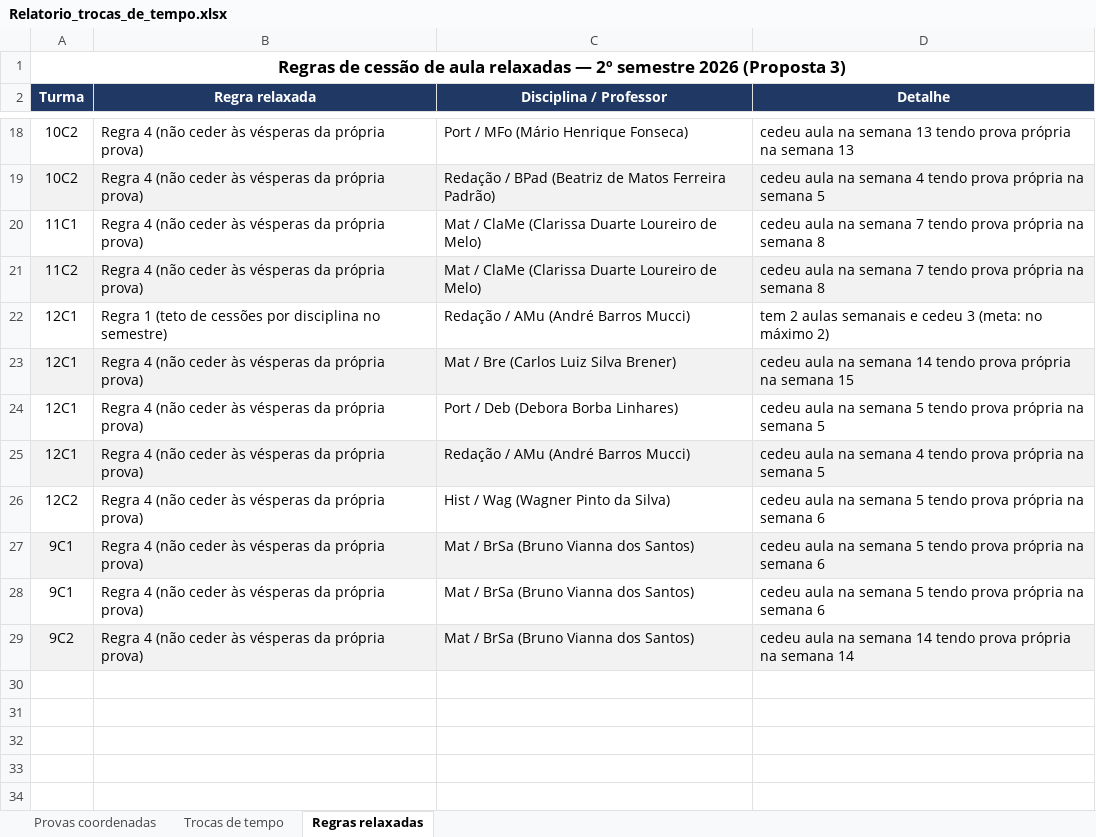
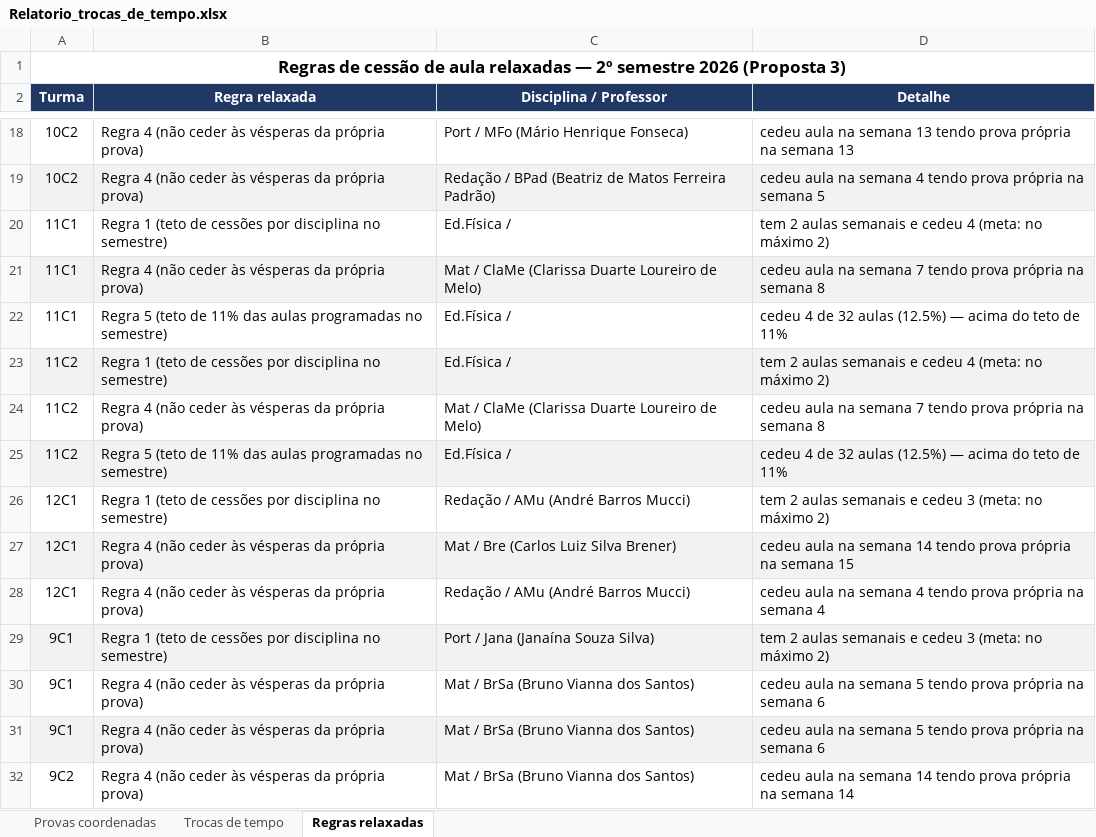
Before and after one commit to cbrener89052/calendarioprovas, an Excel workbook: Horario desenvolvido/Relatorio_trocas_de_tempo.xlsx, sheet Regras relaxadas, drawn as a sheet; only a part is shown, gaps mark what is left out; values as stored, in another font and other column widths than the file's, no borders; removed rows and columns are numbered as before the commit, all else as after; the diff names each change by its address in the sheet, - before the commit and + after, or states it on an @@ line.

```diff
--- a/Horario desenvolvido/Relatorio_trocas_de_tempo.xlsx (sheet Regras relaxadas)
+++ b/Horario desenvolvido/Relatorio_trocas_de_tempo.xlsx (sheet Regras relaxadas)
+row 20: 11C1 | Regra 1 (teto de cessões por disciplina no semestre) | Ed.Física / | tem 2 aulas semanais e cedeu 4 (meta: no máximo 2)
-A21:D21 fill: none
+A21:D21 fill: #F2F2F2
+row 22: 11C1 | Regra 5 (teto de 11% das aulas programadas no semestre) | Ed.Física / | cedeu 4 de 32 aulas (12.5%) — acima do teto de 11%
+row 23: 11C2 | Regra 1 (teto de cessões por disciplina no semestre) | Ed.Física / | tem 2 aulas semanais e cedeu 4 (meta: no máximo 2)
-A24:D24 fill: #F2F2F2
+A24:D24 fill: none
+row 25: 11C2 | Regra 5 (teto de 11% das aulas programadas no semestre) | Ed.Física / | cedeu 4 de 32 aulas (12.5%) — acima do teto de 11%
-row 24: 12C1 | Regra 4 (não ceder às vésperas da própria prova) | Port / Deb (Debora Borba Linhares) | cedeu aula na semana 5 tendo prova própria na semana 5
-A28:D28 fill: #F2F2F2
+A28:D28 fill: none
-D28 (Detalhe): …na semana 5
+D28 (Detalhe): …na semana 4
-row 26: 12C2 | Regra 4 (não ceder às vésperas da própria prova) | Hist / Wag (Wagner Pinto da Silva) | cedeu aula na semana 5 tendo prova própria na semana 6
+row 29: 9C1 | Regra 1 (teto de cessões por disciplina no semestre) | Port / Jana (Janaína Souza Silva) | tem 2 aulas semanais e cedeu 3 (meta: no máximo 2)
-A30:D30 fill: #F2F2F2
+A30:D30 fill: none
-A31:D31 fill: none
+A31:D31 fill: #F2F2F2
-A32:D32 fill: #F2F2F2
+A32:D32 fill: none
```
Also changed, not shown: sheet Trocas de tempo, Horario desenvolvido/Proposta_3_Calendario_Provas_2026_2SEM.xlsx, Horario desenvolvido/Relatorio_Tempos_Cedidos_Proposta_3.xlsx, 4 other files.
